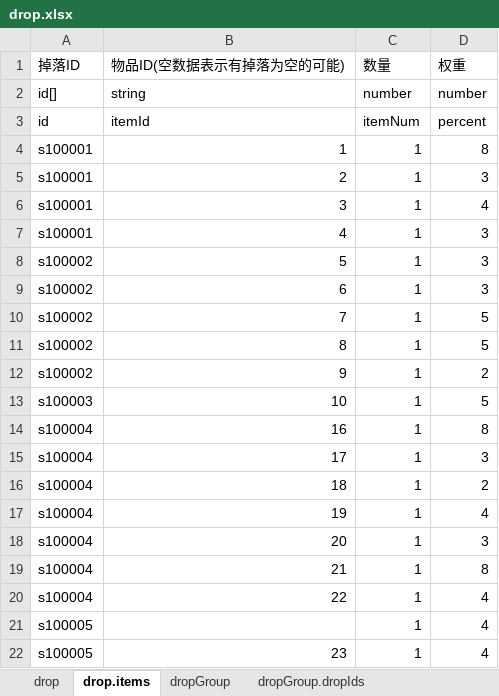
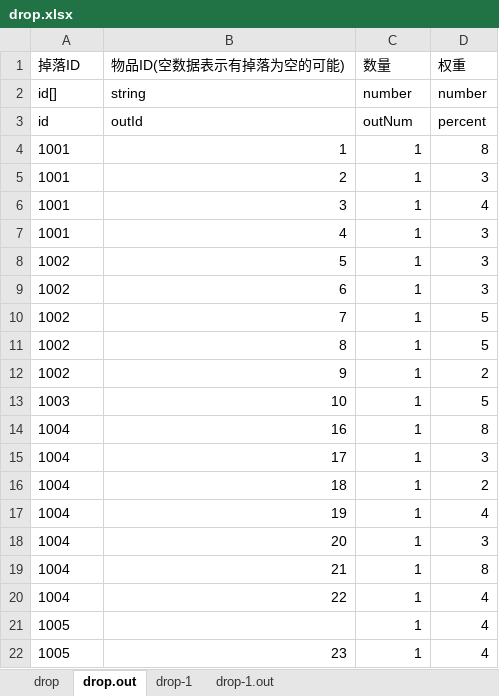
Before and after one commit to luckyqqk/excel2json, an Excel workbook: excel/drop.xlsx, sheet drop.out, drawn as a sheet; values as stored, in another font and other column widths than the file's, no borders; the diff names each change by its address in the sheet, - before the commit and + after, or states it on an @@ line.

Commit message:
change drop excel

```diff
--- a/excel/drop.xlsx (sheet drop.out)
+++ b/excel/drop.xlsx (sheet drop.out)
-sheet tab: drop.items
+sheet tab: drop.out
-sheet tab: dropGroup
+sheet tab: drop-1
-sheet tab: dropGroup.dropIds
+sheet tab: drop-1.out
-B3 (物品ID(空数据表示有掉落为空的可能)): itemId
+B3 (物品ID(空数据表示有掉落为空的可能)): outId
-C3 (数量): itemNum
+C3 (数量): outNum
-A4:A7 (掉落ID): s100001
+A4:A7 (掉落ID): 1001
-A8:A12 (掉落ID): s100002
+A8:A12 (掉落ID): 1002
-A13 (掉落ID): s100003
+A13 (掉落ID): 1003
-A14:A20 (掉落ID): s100004
+A14:A20 (掉落ID): 1004
-A21:A22 (掉落ID): s100005
+A21:A22 (掉落ID): 1005
```
Also changed, not shown: sheet drop-1.out, sheet drop-1, sheet drop.
